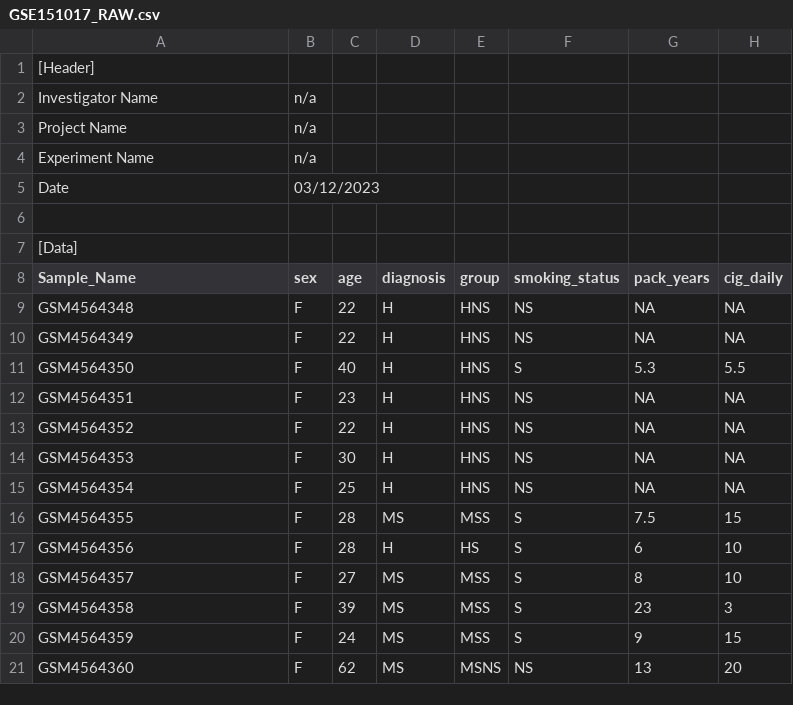
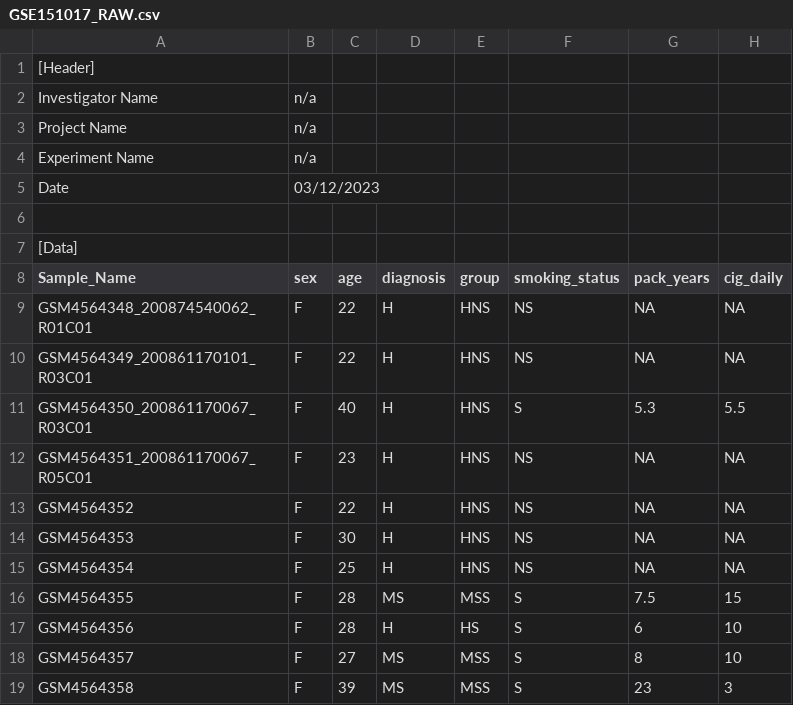
Before and after one commit to kfeng52/MBI4650A, a CSV file: GSE151017_RAW.csv, drawn as a sheet; only a part is shown; the shorter side is filled out with more unchanged rows; the diff names each change by its address in the sheet, - before the commit and + after, or states it on an @@ line.

Commit message:
Updating CSV

```diff
--- a/GSE151017_RAW.csv
+++ b/GSE151017_RAW.csv
-A9 (Sample_Name): GSM4564348
+A9 (Sample_Name): GSM4564348_200874540062_R01C01
-A10 (Sample_Name): GSM4564349
+A10 (Sample_Name): GSM4564349_200861170101_R03C01
-A11 (Sample_Name): GSM4564350
+A11 (Sample_Name): GSM4564350_200861170067_R03C01
-A12 (Sample_Name): GSM4564351
+A12 (Sample_Name): GSM4564351_200861170067_R05C01
```
